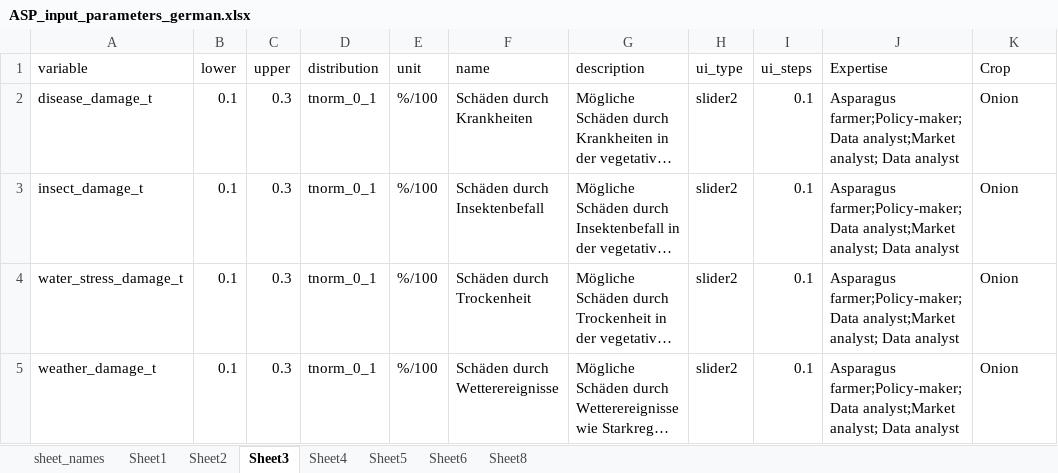
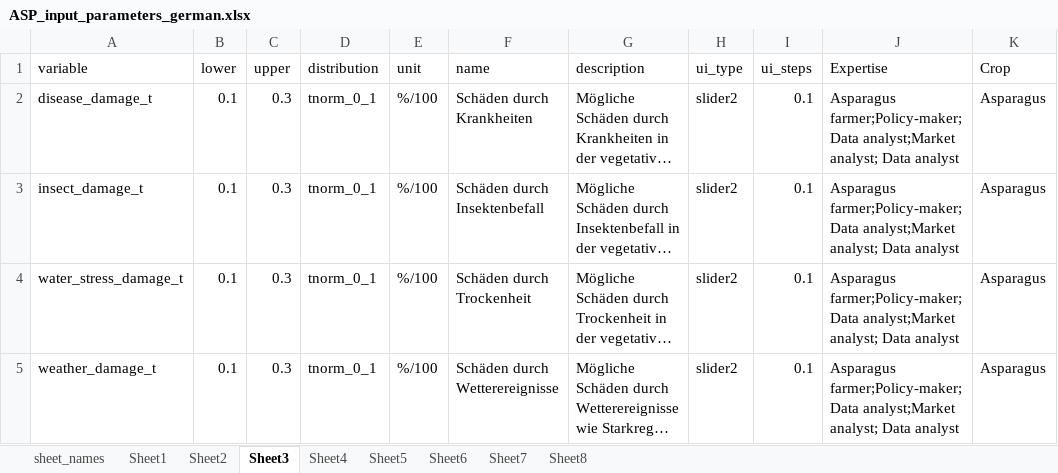
Before and after one commit to JBSLutum/asparagus_cif_app, an Excel workbook: data/ASP_input_parameters_german.xlsx, sheet Sheet3, drawn as a sheet; long unchanged cells end in …; values as stored, in another font and other column widths than the file's, no borders; the diff names each change by its address in the sheet, - before the commit and + after, or states it on an @@ line.

```diff
--- a/data/ASP_input_parameters_german.xlsx (sheet Sheet3)
+++ b/data/ASP_input_parameters_german.xlsx (sheet Sheet3)
+sheet tab: Sheet7
-K2:K5 (Crop): Onion
+K2:K5 (Crop): Asparagus
```
Also changed, not shown: sheet Sheet5, sheet Sheet4, sheet Sheet6, sheet Sheet1, sheet sheet_names, 2 other files.
